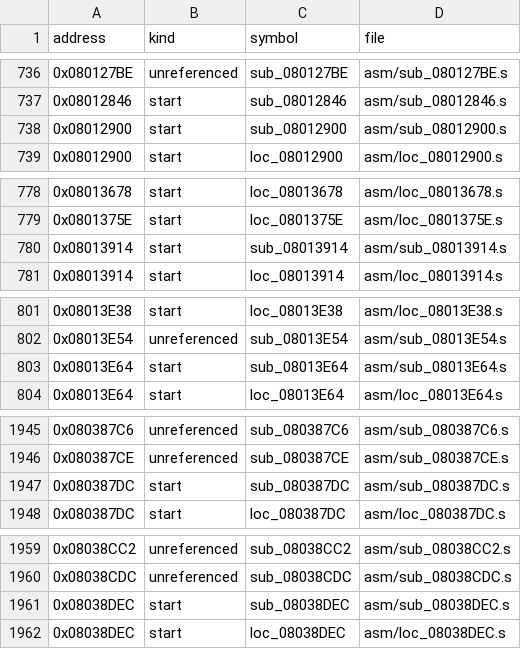
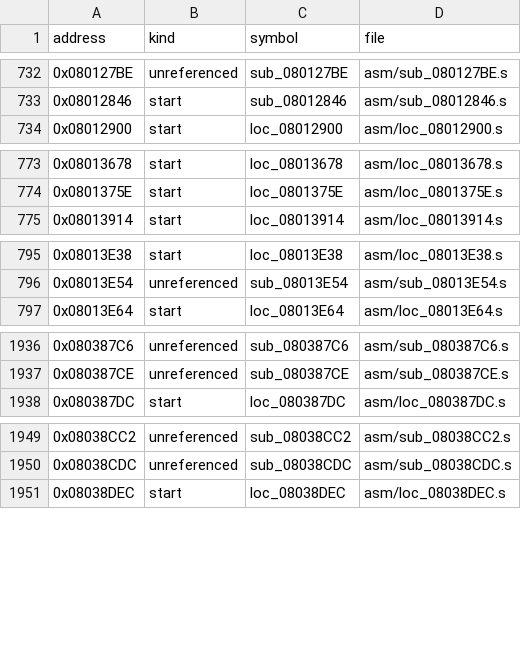
Before and after one commit to siruiusamory-cmyk/buusfury-decomp, a CSV file: tools/lint/ASM_INDEX.csv, drawn as a sheet; only a part is shown, gaps mark what is left out; the diff covers the shown part only; the diff names each change by its address in the sheet, - before the commit and + after, or states it on an @@ line.

```diff
--- a/tools/lint/ASM_INDEX.csv
+++ b/tools/lint/ASM_INDEX.csv
-row 738: 0x08012900 | start | sub_08012900 | asm/sub_08012900.s
-row 780: 0x08013914 | start | sub_08013914 | asm/sub_08013914.s
-row 803: 0x08013E64 | start | sub_08013E64 | asm/sub_08013E64.s
-row 1947: 0x080387DC | start | sub_080387DC | asm/sub_080387DC.s
-row 1961: 0x08038DEC | start | sub_08038DEC | asm/sub_08038DEC.s
```
Also changed, not shown: 10 removed rows elsewhere in this file, 14 other files.
